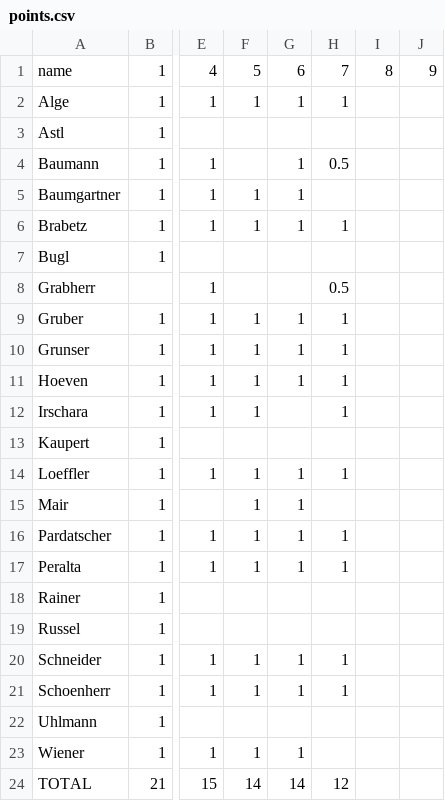
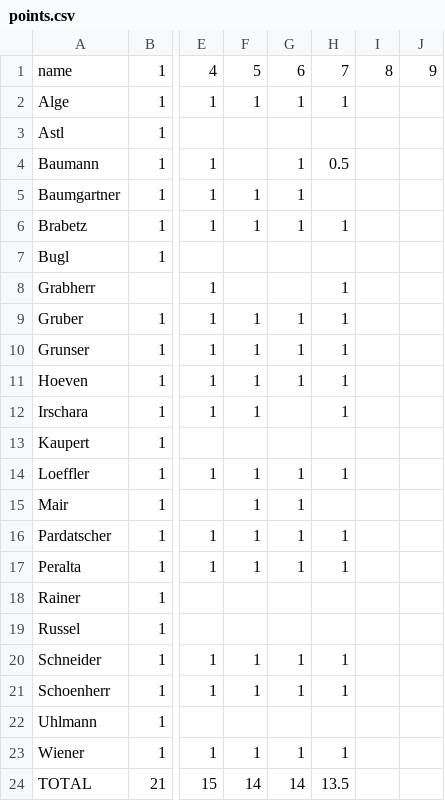
Before and after one commit to Aequivinius/uibk-python, a CSV file: students/points.csv, drawn as a sheet; only a part is shown, gaps mark what is left out; the diff names each change by its address in the sheet, - before the commit and + after, or states it on an @@ line.

Commit message:
Update points.csv

```diff
--- a/students/points.csv
+++ b/students/points.csv
-H8: 0.5
+H8: 1
-H23: (empty)
+H23: 1
-H24: 12
+H24: 13.5
```
